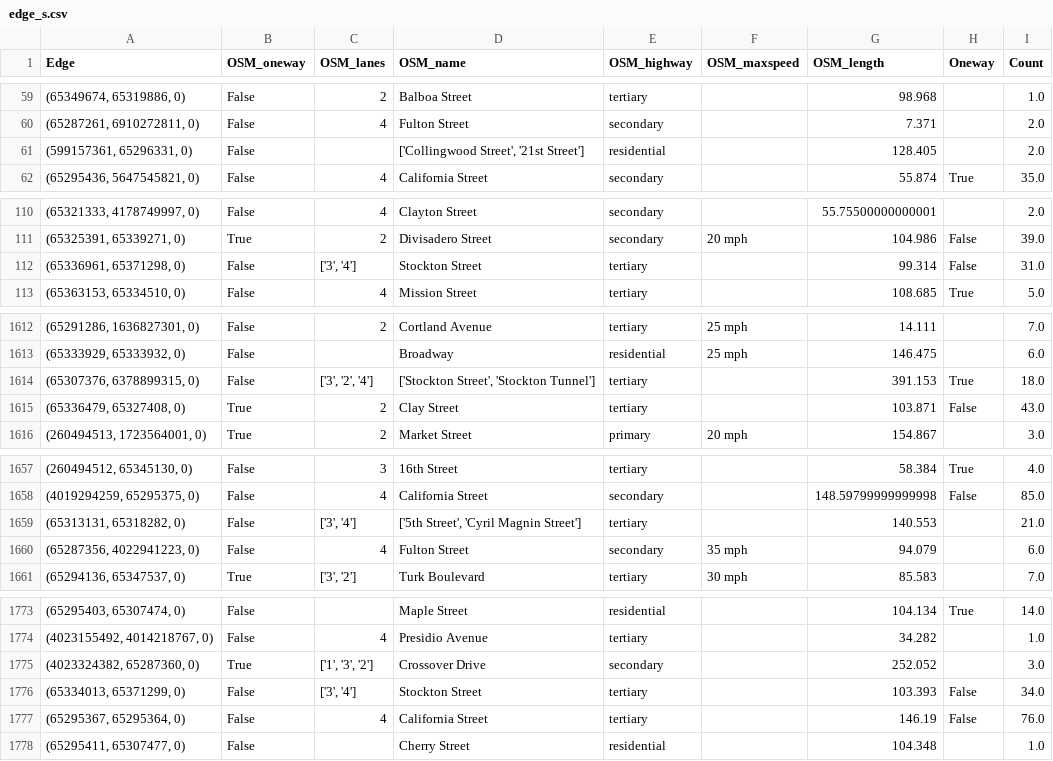
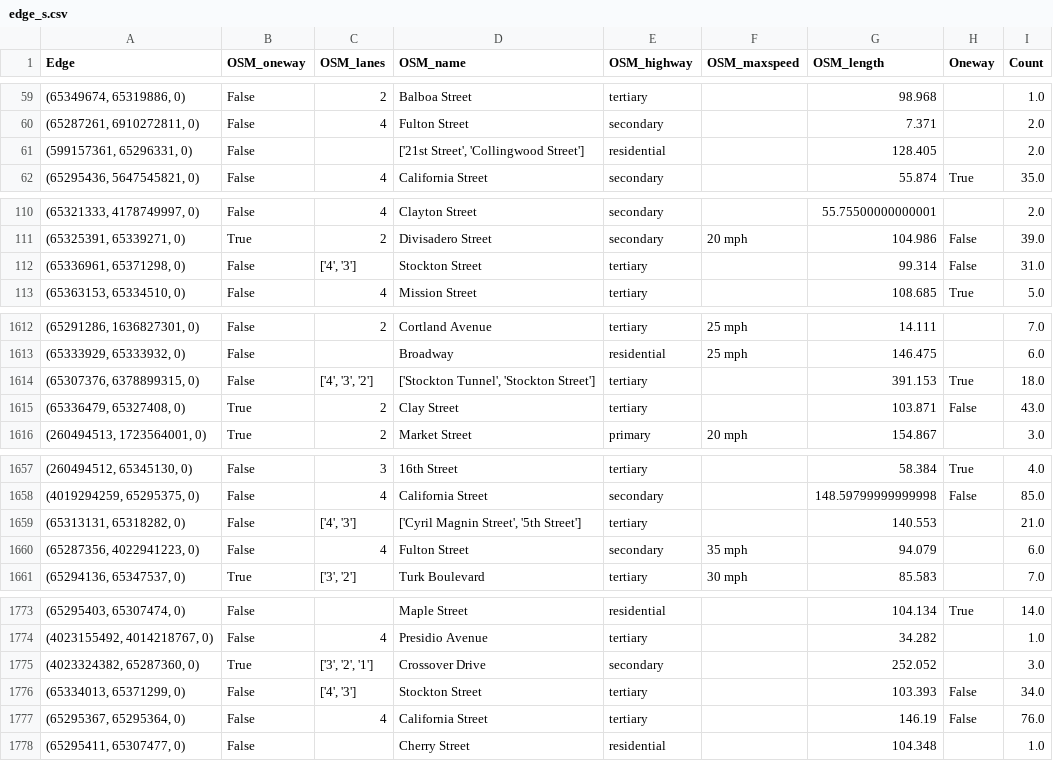
Before and after one commit to ana-e-uk/DM-Lab-Website, a CSV file: data/output/edge_s.csv, drawn as a sheet; only a part is shown, gaps mark what is left out; the diff covers the shown part only.

```diff
--- a/data/output/edge_s.csv
+++ b/data/output/edge_s.csv
@@ -60,3 +60,3 @@ Edge,OSM_oneway,OSM_lanes,OSM_name,OSM_highway,OSM_maxspeed,OSM_length,Oneway,Co
 "(65287261, 6910272811, 0)",False,4,Fulton Street,secondary,,7.371,,2.0
-"(599157361, 65296331, 0)",False,,"['Collingwood Street', '21st Street']",residential,,128.405,,2.0
+"(599157361, 65296331, 0)",False,,"['21st Street', 'Collingwood Street']",residential,,128.405,,2.0
 "(65295436, 5647545821, 0)",False,4,California Street,secondary,,55.874,True,35.0
@@ -111,3 +111,3 @@ Edge,OSM_oneway,OSM_lanes,OSM_name,OSM_highway,OSM_maxspeed,OSM_length,Oneway,Co
 "(65325391, 65339271, 0)",True,2,Divisadero Street,secondary,20 mph,104.986,False,39.0
-"(65336961, 65371298, 0)",False,"['3', '4']",Stockton Street,tertiary,,99.314,False,31.0
+"(65336961, 65371298, 0)",False,"['4', '3']",Stockton Street,tertiary,,99.314,False,31.0
 "(65363153, 65334510, 0)",False,4,Mission Street,tertiary,,108.685,True,5.0
@@ -1613,3 +1613,3 @@ Edge,OSM_oneway,OSM_lanes,OSM_name,OSM_highway,OSM_maxspeed,OSM_length,Oneway,Co
 "(65333929, 65333932, 0)",False,,Broadway,residential,25 mph,146.475,,6.0
-"(65307376, 6378899315, 0)",False,"['3', '2', '4']","['Stockton Street', 'Stockton Tunnel']",tertiary,,391.153,True,18.0
+"(65307376, 6378899315, 0)",False,"['4', '3', '2']","['Stockton Tunnel', 'Stockton Street']",tertiary,,391.153,True,18.0
 "(65336479, 65327408, 0)",True,2,Clay Street,tertiary,,103.871,False,43.0
@@ -1658,3 +1658,3 @@ Edge,OSM_oneway,OSM_lanes,OSM_name,OSM_highway,OSM_maxspeed,OSM_length,Oneway,Co
 "(4019294259, 65295375, 0)",False,4,California Street,secondary,,148.59799999999998,False,85.0
-"(65313131, 65318282, 0)",False,"['3', '4']","['5th Street', 'Cyril Magnin Street']",tertiary,,140.553,,21.0
+"(65313131, 65318282, 0)",False,"['4', '3']","['Cyril Magnin Street', '5th Street']",tertiary,,140.553,,21.0
 "(65287356, 4022941223, 0)",False,4,Fulton Street,secondary,35 mph,94.079,,6.0
@@ -1774,4 +1774,4 @@ Edge,OSM_oneway,OSM_lanes,OSM_name,OSM_highway,OSM_maxspeed,OSM_length,Oneway,Co
 "(4023155492, 4014218767, 0)",False,4,Presidio Avenue,tertiary,,34.282,,1.0
-"(4023324382, 65287360, 0)",True,"['1', '3', '2']",Crossover Drive,secondary,,252.052,,3.0
-"(65334013, 65371299, 0)",False,"['3', '4']",Stockton Street,tertiary,,103.393,False,34.0
+"(4023324382, 65287360, 0)",True,"['3', '2', '1']",Crossover Drive,secondary,,252.052,,3.0
+"(65334013, 65371299, 0)",False,"['4', '3']",Stockton Street,tertiary,,103.393,False,34.0
 "(65295367, 65295364, 0)",False,4,California Street,tertiary,,146.19,False,76.0
```
Also changed, not shown: 64 edited cells elsewhere in this file.
